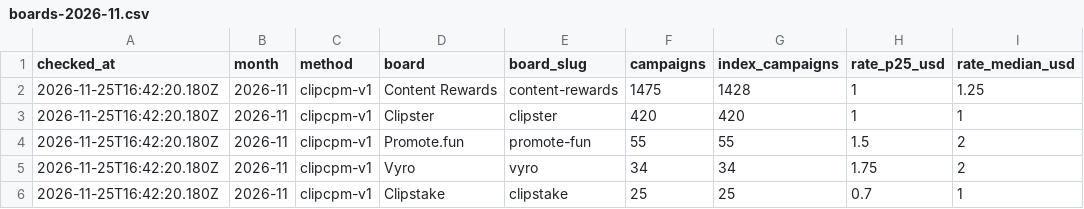
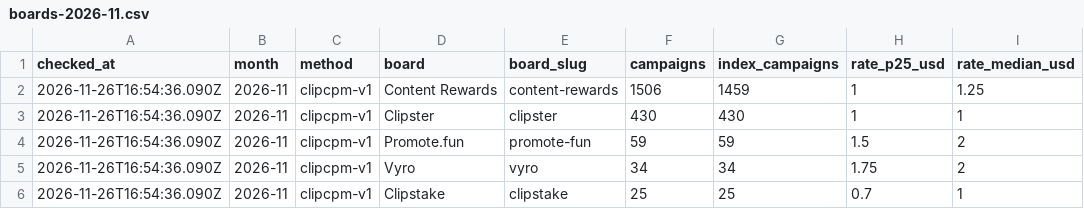
Before and after one commit to ClippingAlpha/clipping-market-data, a CSV file: data/csv/boards-2026-11.csv, drawn as a sheet; only a part is shown; the diff names each change by its address in the sheet, - before the commit and + after, or states it on an @@ line.

```diff
--- a/data/csv/boards-2026-11.csv
+++ b/data/csv/boards-2026-11.csv
-A2:A6 (checked_at): 2026-11-25T16:42:20.180Z
+A2:A6 (checked_at): 2026-11-26T16:54:36.090Z
-F2 (campaigns): 1475
+F2 (campaigns): 1506
-G2 (index_campaigns): 1428
+G2 (index_campaigns): 1459
-F3 (campaigns): 420
+F3 (campaigns): 430
-G3 (index_campaigns): 420
+G3 (index_campaigns): 430
-F4 (campaigns): 55
+F4 (campaigns): 59
-G4 (index_campaigns): 55
+G4 (index_campaigns): 59
```
Also changed, not shown: data/csv/campaigns-2026-10.csv, data/csv/cpm-index-2026-11.csv, 3 other files.
